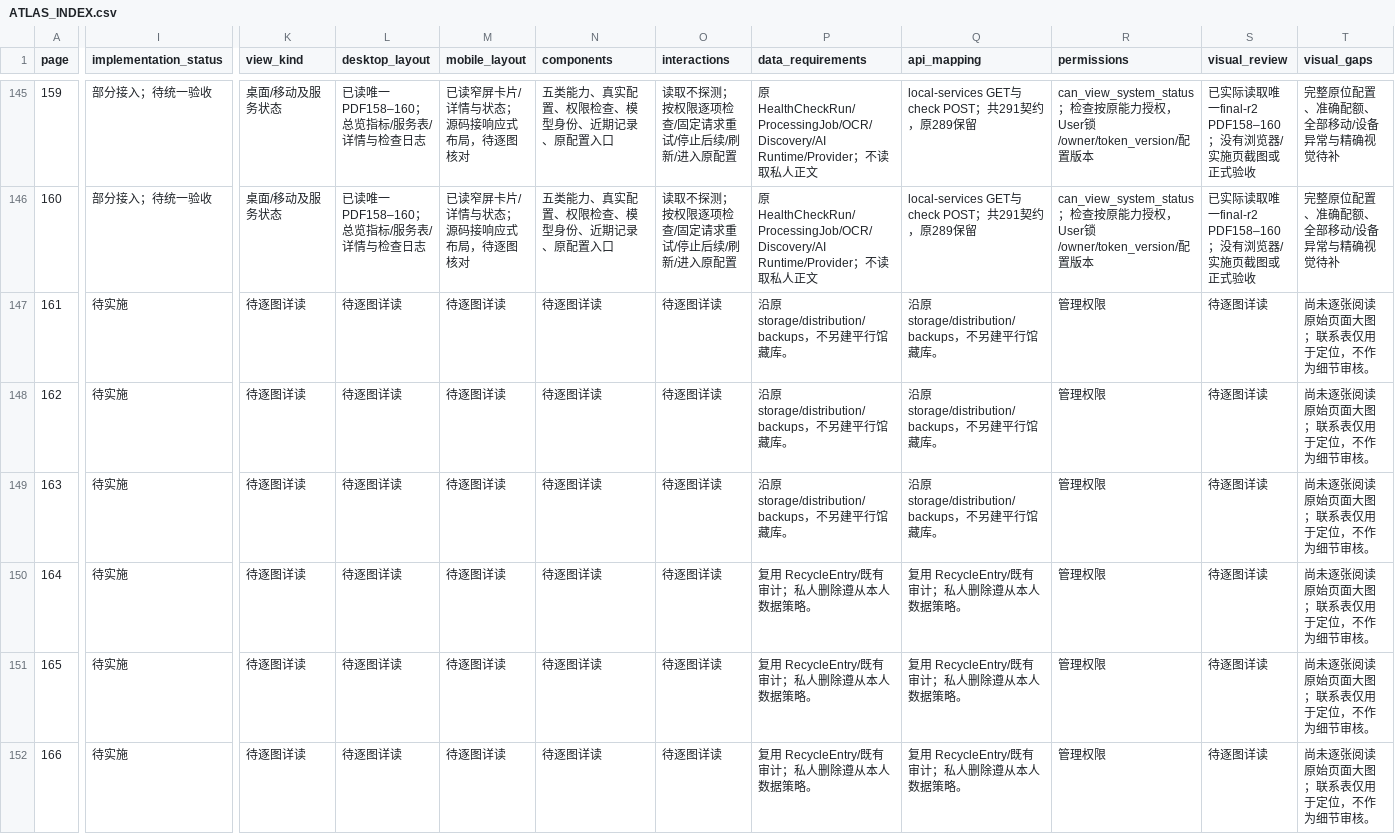
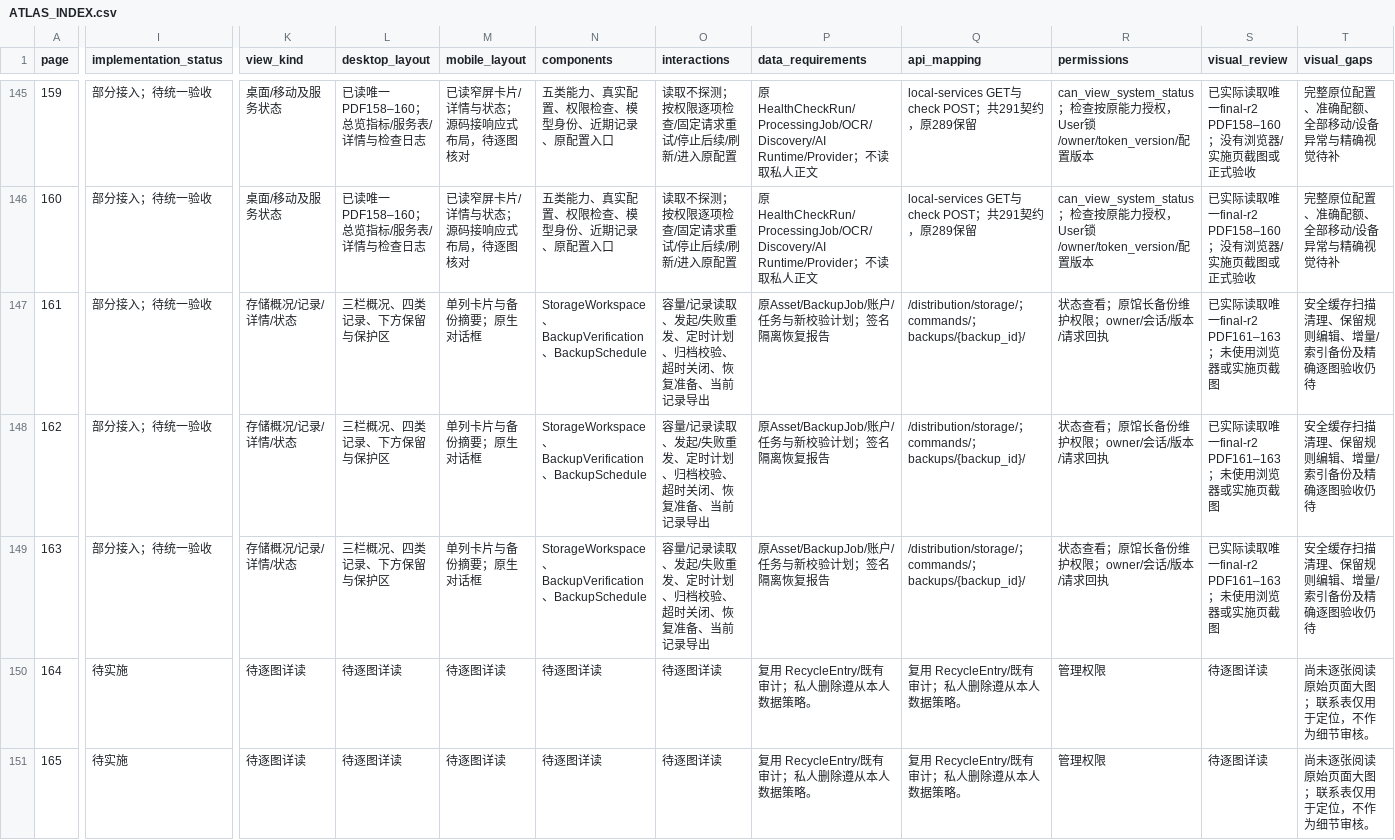
Before and after one commit to WinstonMo0807/social-theory-library, a CSV file: docs/stl4/ATLAS_INDEX.csv, drawn as a sheet; only a part is shown, gaps mark what is left out; the shorter side is filled out with more unchanged rows; the diff covers the shown part only; the diff names each change by its address in the sheet, - before the commit and + after, or states it on an @@ line.

Commit message:
feat(stl4): connect storage backup and recovery workspace

```diff
--- a/docs/stl4/ATLAS_INDEX.csv
+++ b/docs/stl4/ATLAS_INDEX.csv
-I147:I149 (implementation_status): 待实施
+I147:I149 (implementation_status): 部分接入；待统一验收
-K147:K149 (view_kind): 待逐图详读
+K147:K149 (view_kind): 存储概况/记录/详情/状态
-L147:L149 (desktop_layout): 待逐图详读
+L147:L149 (desktop_layout): 三栏概况、四类记录、下方保留与保护区
-M147:M149 (mobile_layout): 待逐图详读
+M147:M149 (mobile_layout): 单列卡片与备份摘要；原生对话框
-N147:N149 (components): 待逐图详读
+N147:N149 (components): StorageWorkspace、BackupVerification、BackupSchedule
-O147:O149 (interactions): 待逐图详读
+O147:O149 (interactions): 容量/记录读取、发起/失败重发、定时计划、归档校验、超时关闭、恢复准备、当前记录导出
-P147:P149 (data_requirements): 沿原 storage/distribution/backups，不另建平行馆藏库。
+P147:P149 (data_requirements): 原Asset/BackupJob/账户/任务与新校验计划；签名隔离恢复报告
-Q147:Q149 (api_mapping): 沿原 storage/distribution/backups，不另建平行馆藏库。
+Q147:Q149 (api_mapping): /distribution/storage/；commands/；backups/{backup_id}/
-R147:R149 (permissions): 管理权限
+R147:R149 (permissions): 状态查看；原馆长备份维护权限；owner/会话/版本/请求回执
-S147:S149 (visual_review): 待逐图详读
+S147:S149 (visual_review): 已实际读取唯一final-r2 PDF161–163；未使用浏览器或实施页截图
-T147:T149 (visual_gaps): 尚未逐张阅读原始页面大图；联系表仅用于定位，不作为细节审核。
+T147:T149 (visual_gaps): 安全缓存扫描清理、保留规则编辑、增量/索引备份及精确逐图验收仍待
```
Also changed, not shown: 3 edited cells elsewhere in this file, 30 other files.
